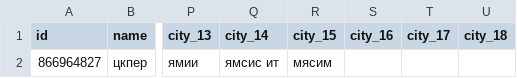
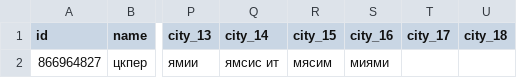
Before and after one commit to muzredmaksimov-dot/MIR_GAME, a CSV file: mir_game_results.csv, drawn as a sheet; only a part is shown, gaps mark what is left out; the diff names each change by its address in the sheet, - before the commit and + after, or states it on an @@ line.

Commit message:
update results

```diff
--- a/mir_game_results.csv
+++ b/mir_game_results.csv
-S2 (city_16): (empty)
+S2 (city_16): миями
```
